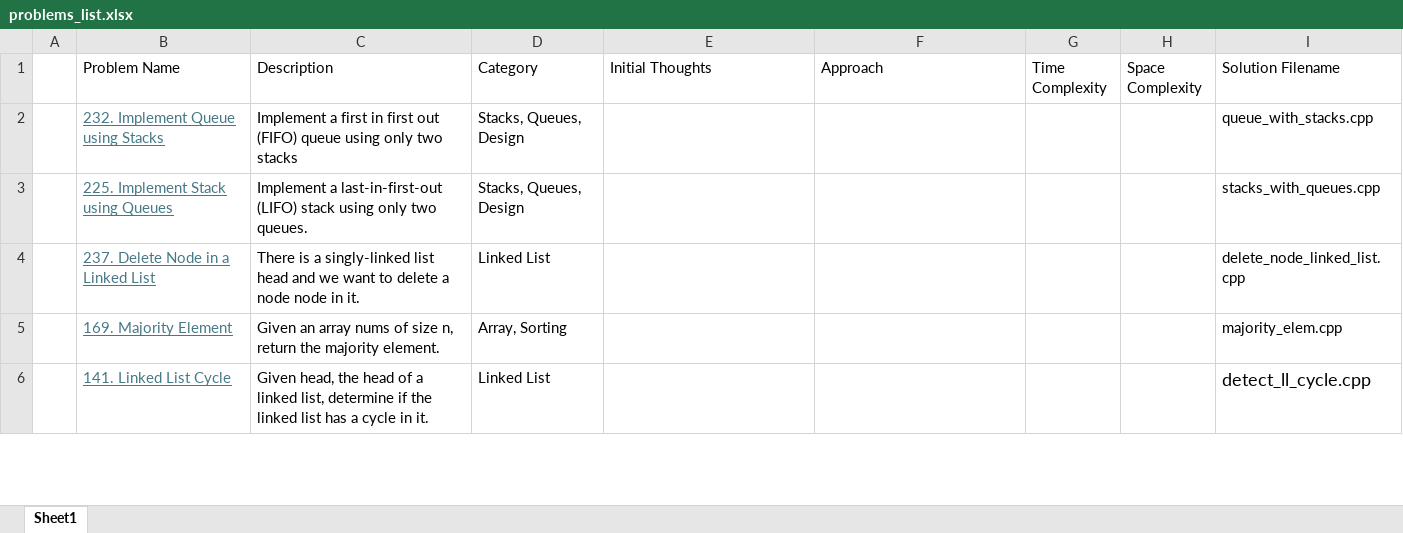
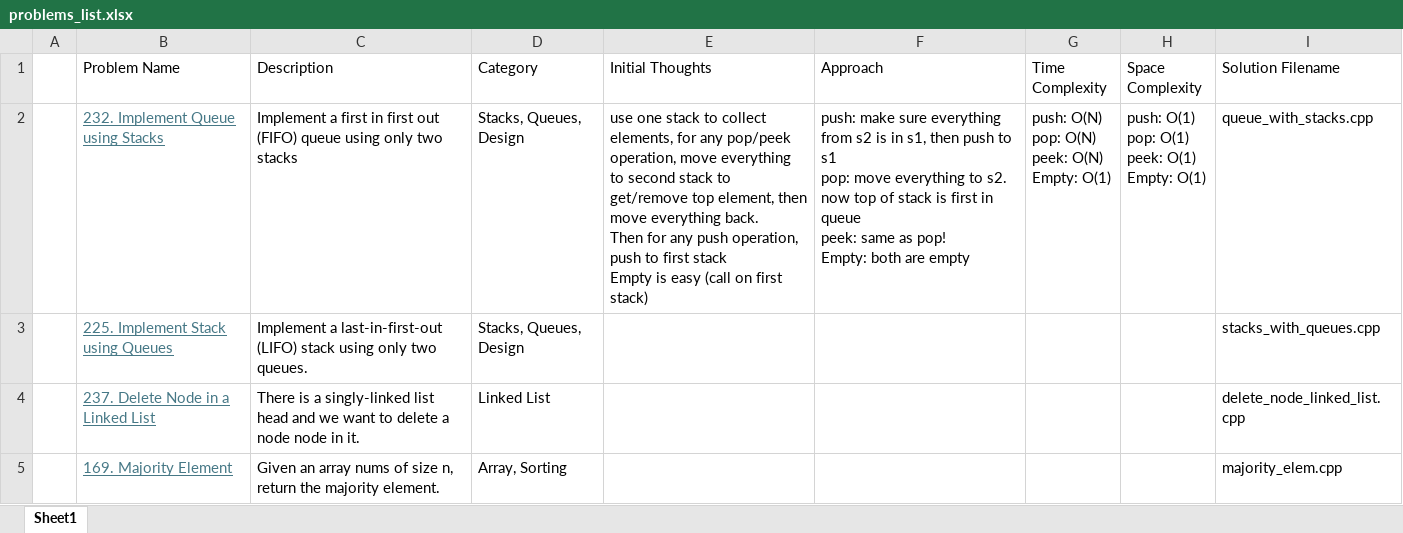
Before and after one commit to saakethmm/Interview-Prep, an Excel workbook: DSA/problems_list.xlsx, sheet Sheet1, drawn as a sheet; only a part is shown; the shorter side is filled out with more unchanged rows; values as stored, in another font and other column widths than the file's, no borders; ↵ is a line break in a cell; the diff names each change by its address in the sheet, - before the commit and + after, or states it on an @@ line.

```diff
--- a/DSA/problems_list.xlsx (sheet Sheet1)
+++ b/DSA/problems_list.xlsx (sheet Sheet1)
-E2 (Initial Thoughts): (empty)
+E2 (Initial Thoughts): use one stack to collect elements, for any pop/peek operation, move everything to second stack to get/remove top element, then move everything back. ↵ Then for any push operation, push to first stack ↵ Empty is easy (call on first stack)
-F2 (Approach): (empty)
+F2 (Approach): push: make sure everything from s2 is in s1, then push to s1 ↵ pop: move everything to s2. now top of stack is first in queue ↵ peek: same as pop! ↵ Empty: both are empty
-G2 (Time Complexity): (empty)
+G2 (Time Complexity): push: O(N) ↵ pop: O(N) ↵ peek: O(N) ↵ Empty: O(1)
-H2 (Space Complexity): (empty)
+H2 (Space Complexity): push: O(1) ↵ pop: O(1) ↵ peek: O(1) ↵ Empty: O(1)
```
Also changed, not shown: 19 other files.
